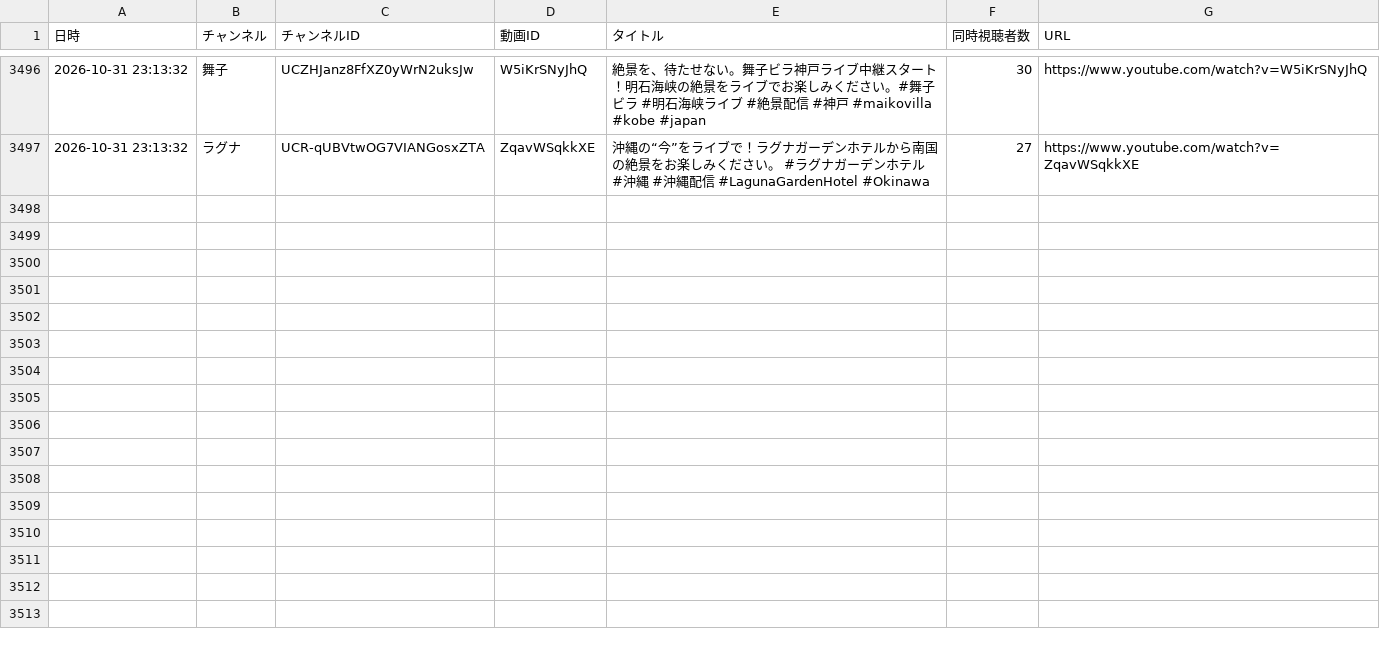
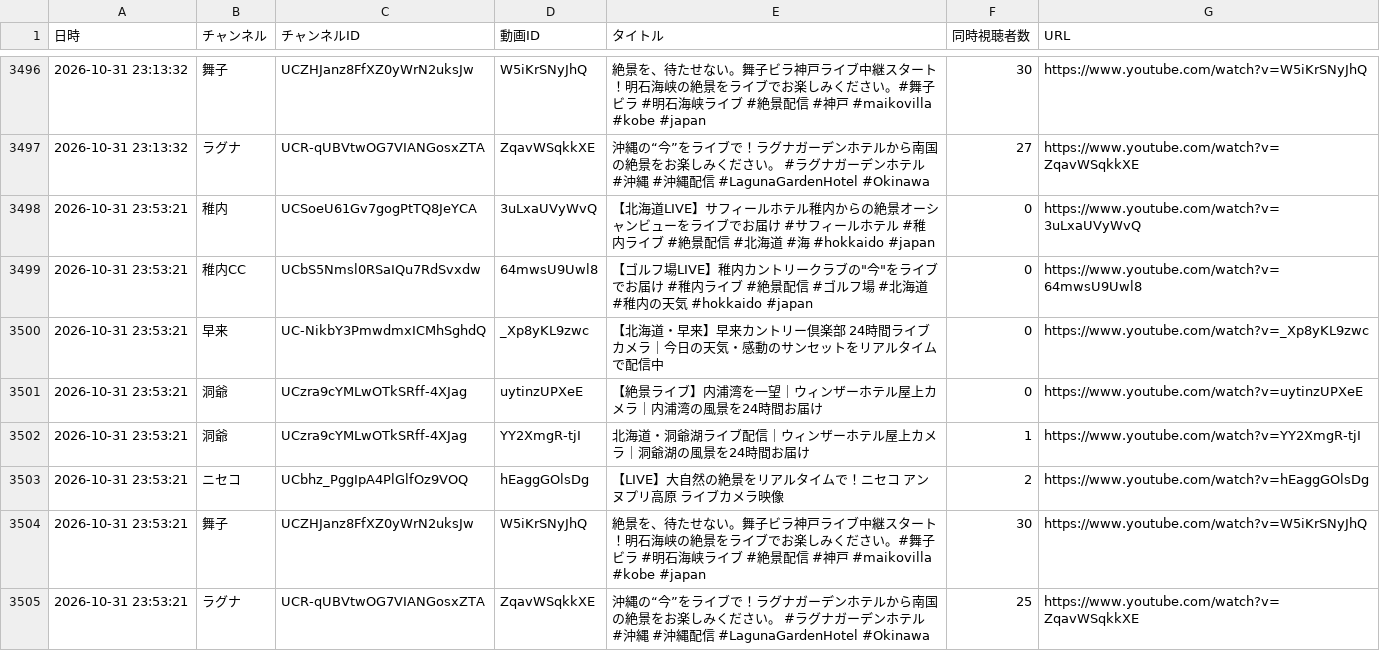
Before and after one commit to Nakano-MJG/youtube-live-watch, a CSV file: data/viewers_2026-10.csv, drawn as a sheet; only a part is shown, gaps mark what is left out.

```diff
--- a/data/viewers_2026-10.csv
+++ b/data/viewers_2026-10.csv
@@ -3497 +3497,9 @@
 2026-10-31 23:13:32,ラグナ,UCR-qUBVtwOG7VIANGosxZTA,ZqavWSqkkXE,沖縄の“今”をライブで！ラグナガーデンホテルから南国の絶景をお楽しみください。 #ラグナガーデンホテル #沖縄 #沖縄配信 #LagunaGardenHotel #Okinawa,27,https://www.youtube.com/watch?v=ZqavWSqkkXE
+2026-10-31 23:53:21,稚内,UCSoeU61Gv7gogPtTQ8JeYCA,3uLxaUVyWvQ,【北海道LIVE】サフィールホテル稚内からの絶景オーシャンビューをライブでお届け #サフィールホテル #稚内ライブ #絶景配信 #北海道 #海 #hokkaido #japan,0,https://www.youtube.com/watch?v=3uLxaUVyWvQ
+2026-10-31 23:53:21,稚内CC,UCbS5Nmsl0RSaIQu7RdSvxdw,64mwsU9Uwl8,"【ゴルフ場LIVE】稚内カントリークラブの""今""をライブでお届け #稚内ライブ #絶景配信 #ゴルフ場 #北海道 #稚内の天気 #hokkaido #japan",0,https://www.youtube.com/watch?v=64mwsU9Uwl8
+2026-10-31 23:53:21,早来,UC-NikbY3PmwdmxICMhSghdQ,_Xp8yKL9zwc,【北海道・早来】早来カントリー倶楽部 24時間ライブカメラ｜今日の天気・感動のサンセットをリアルタイムで配信中,0,https://www.youtube.com/watch?v=_Xp8yKL9zwc
+2026-10-31 23:53:21,洞爺,UCzra9cYMLwOTkSRff-4XJag,uytinzUPXeE,【絶景ライブ】内浦湾を一望｜ウィンザーホテル屋上カメラ｜内浦湾の風景を24時間お届け,0,https://www.youtube.com/watch?v=uytinzUPXeE
+2026-10-31 23:53:21,洞爺,UCzra9cYMLwOTkSRff-4XJag,YY2XmgR-tjI,北海道・洞爺湖ライブ配信｜ウィンザーホテル屋上カメラ｜洞爺湖の風景を24時間お届け,1,https://www.youtube.com/watch?v=YY2XmgR-tjI
+2026-10-31 23:53:21,ニセコ,UCbhz_PggIpA4PlGlfOz9VOQ,hEaggGOlsDg,【LIVE】大自然の絶景をリアルタイムで！ニセコ アンヌプリ高原 ライブカメラ映像,2,https://www.youtube.com/watch?v=hEaggGOlsDg
+2026-10-31 23:53:21,舞子,UCZHJanz8FfXZ0yWrN2uksJw,W5iKrSNyJhQ,絶景を、待たせない。舞子ビラ神戸ライブ中継スタート！明石海峡の絶景をライブでお楽しみください。#舞子ビラ #明石海峡ライブ #絶景配信 #神戸 #maikovilla #kobe #japan,30,https://www.youtube.com/watch?v=W5iKrSNyJhQ
+2026-10-31 23:53:21,ラグナ,UCR-qUBVtwOG7VIANGosxZTA,ZqavWSqkkXE,沖縄の“今”をライブで！ラグナガーデンホテルから南国の絶景をお楽しみください。 #ラグナガーデンホテル #沖縄 #沖縄配信 #LagunaGardenHotel #Okinawa,25,https://www.youtube.com/watch?v=ZqavWSqkkXE
```
Also changed, not shown: 1 other file.
